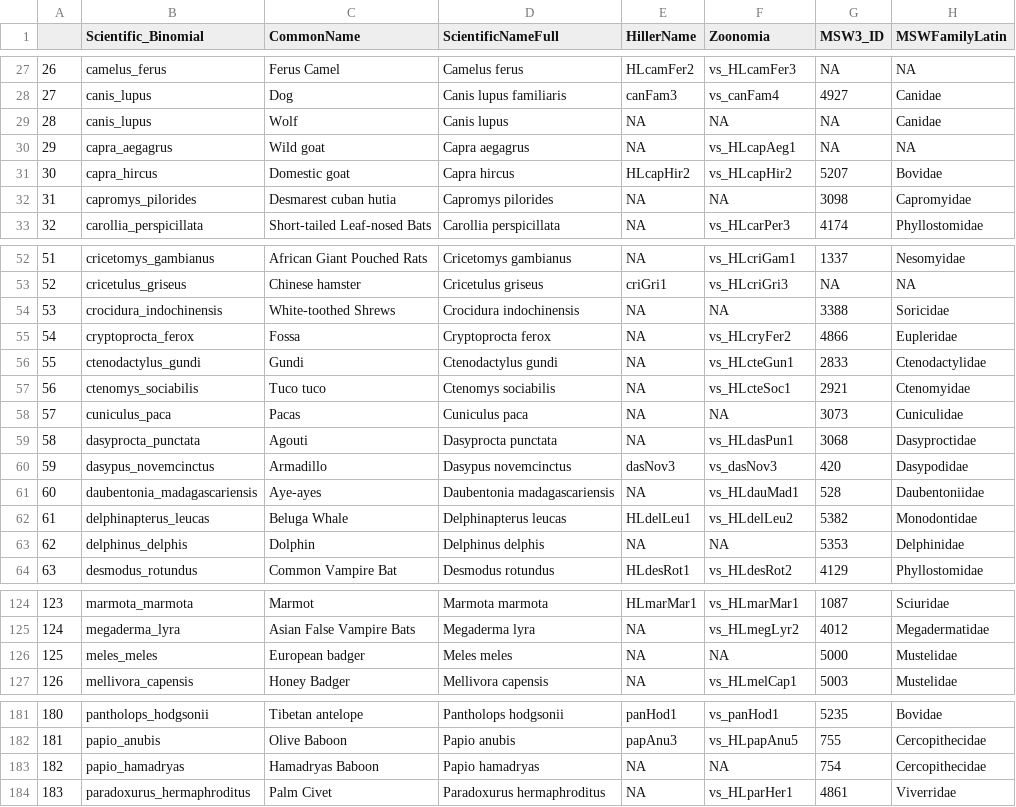
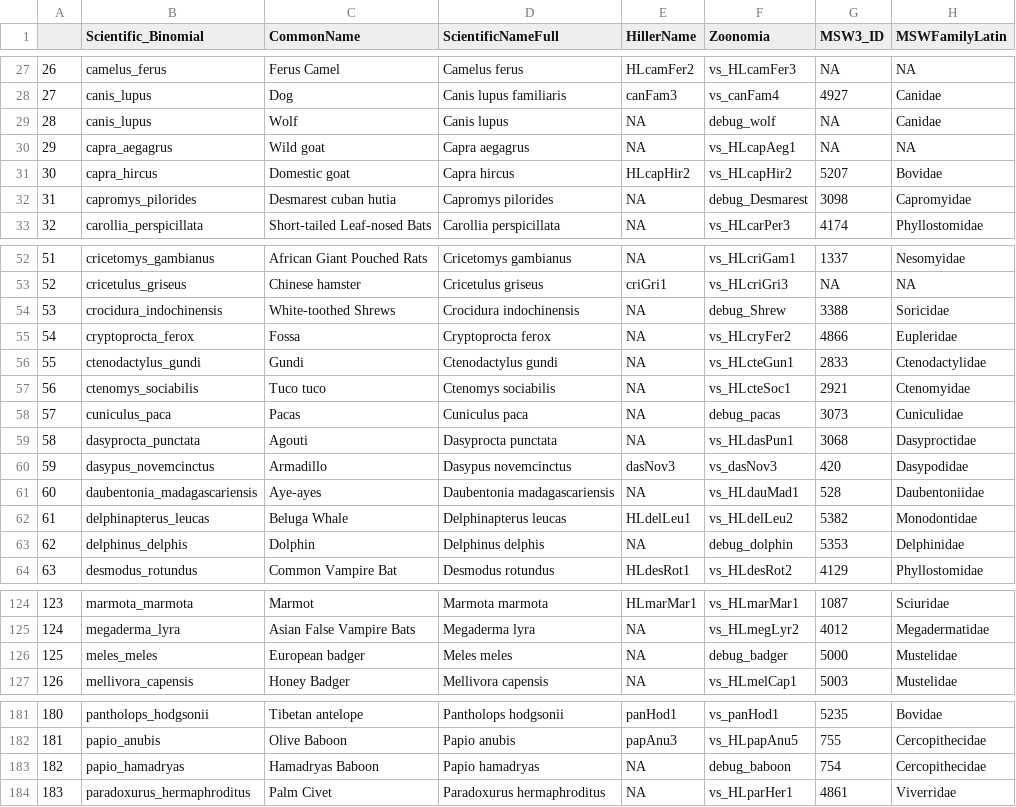
Before and after one commit to wkmeyer-lab/RunRERBinaryMT, a CSV file: Data/mergedData.csv, drawn as a sheet; only a part is shown, gaps mark what is left out; the diff covers the shown part only; the diff names each change by its address in the sheet, - before the commit and + after, or states it on an @@ line.

Commit message:
update mergedData

```diff
--- a/Data/mergedData.csv
+++ b/Data/mergedData.csv
-F29 (Zoonomia): NA
+F29 (Zoonomia): debug_wolf
-F32 (Zoonomia): NA
+F32 (Zoonomia): debug_Desmarest
-F54 (Zoonomia): NA
+F54 (Zoonomia): debug_Shrew
-F58 (Zoonomia): NA
+F58 (Zoonomia): debug_pacas
-F63 (Zoonomia): NA
+F63 (Zoonomia): debug_dolphin
-F126 (Zoonomia): NA
+F126 (Zoonomia): debug_badger
-F183 (Zoonomia): NA
+F183 (Zoonomia): debug_baboon
```
Also changed, not shown: 1 edited cell elsewhere in this file.
